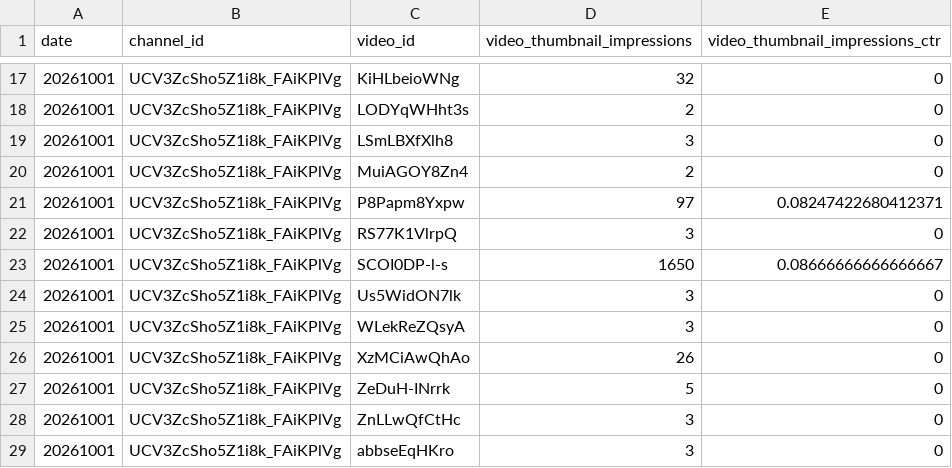
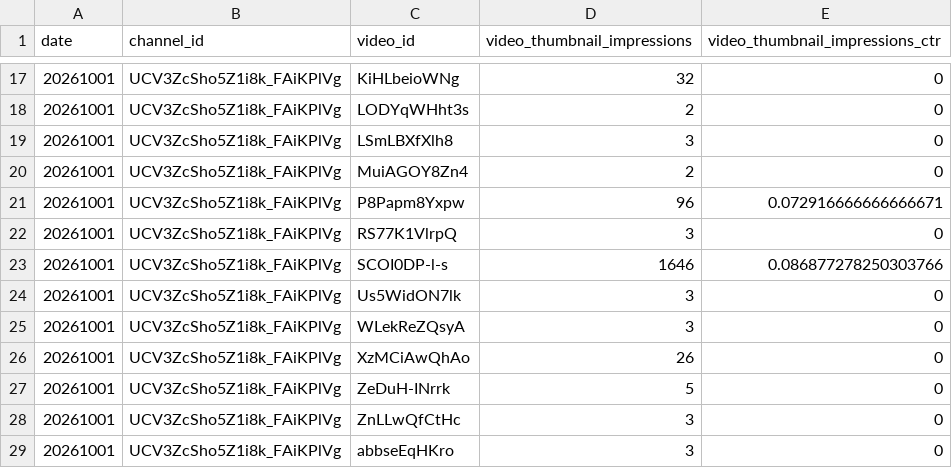
Before and after one commit to kygstar77-creator/retire-age-kr, a CSV file: work/research/longform/loop/reach/2026-10-01.csv, drawn as a sheet; only a part is shown, gaps mark what is left out.

```diff
--- a/work/research/longform/loop/reach/2026-10-01.csv
+++ b/work/research/longform/loop/reach/2026-10-01.csv
@@ -20,5 +20,5 @@ date,channel_id,video_id,video_thumbnail_impressions,video_thumbnail_impressions
 20261001,UCV3ZcSho5Z1i8k_FAiKPlVg,MuiAGOY8Zn4,2,0
-20261001,UCV3ZcSho5Z1i8k_FAiKPlVg,P8Papm8Yxpw,97,0.08247422680412371
+20261001,UCV3ZcSho5Z1i8k_FAiKPlVg,P8Papm8Yxpw,96,0.072916666666666671
 20261001,UCV3ZcSho5Z1i8k_FAiKPlVg,RS77K1VlrpQ,3,0
-20261001,UCV3ZcSho5Z1i8k_FAiKPlVg,SCOI0DP-l-s,1650,0.08666666666666667
+20261001,UCV3ZcSho5Z1i8k_FAiKPlVg,SCOI0DP-l-s,1646,0.086877278250303766
 20261001,UCV3ZcSho5Z1i8k_FAiKPlVg,Us5WidON7lk,3,0
```
Also changed, not shown: work/research/longform/loop/reach/2026-10-04.csv, work/research/longform/loop/reach/2026-10-06.csv, 20 other files.
